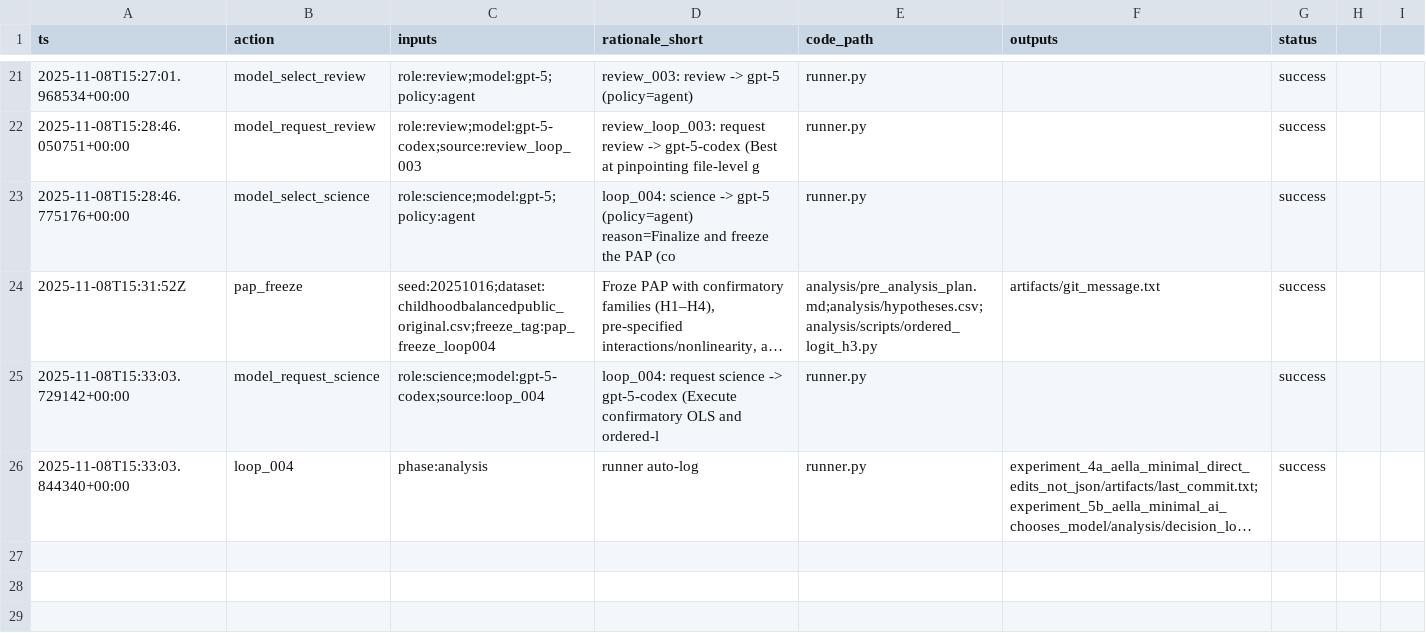
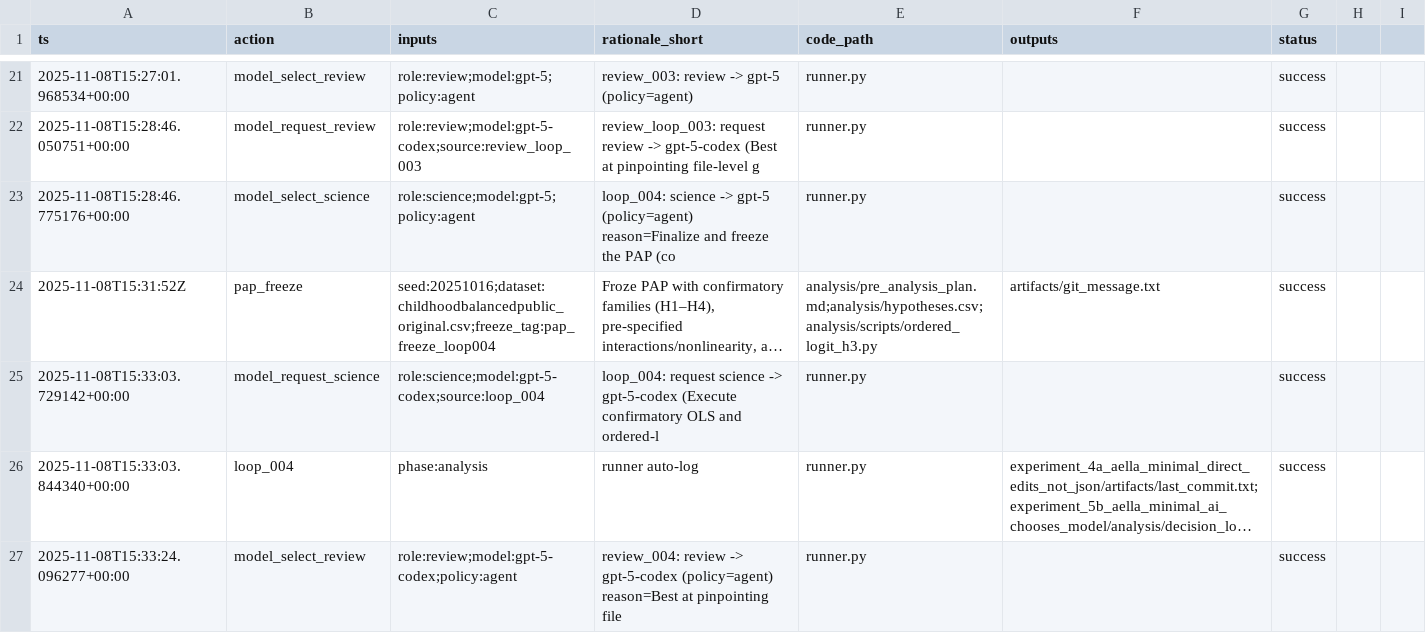
Before and after one commit to whp-wessel/ai_scientist, a CSV file: experiment_5b_aella_minimal_ai_chooses_model/analysis/decision_log.csv, drawn as a sheet; only a part is shown, gaps mark what is left out; long unchanged cells end in …; the diff names each change by its address in the sheet, - before the commit and + after, or states it on an @@ line.

```diff
--- a/experiment_5b_aella_minimal_ai_chooses_model/analysis/decision_log.csv
+++ b/experiment_5b_aella_minimal_ai_chooses_model/analysis/decision_log.csv
+row 27: 2025-11-08T15:33:24.096277+00:00 | model_select_review | role:review;model:gpt-5-codex;policy:agent | review_004: review -> gpt-5-codex (policy=agent) reason=Best at pinpointing file | runner.py |  | success
```
Also changed, not shown: 4 other files.
